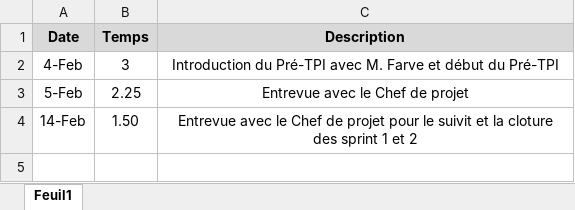
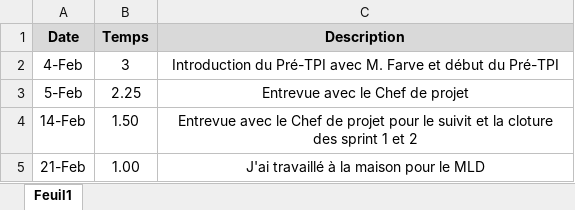
Before and after one commit to JeremyJungo/Multiplix, an Excel workbook: Documentation/Journal de bord - Jungo.xlsx, sheet Feuil1, drawn as a sheet; values as stored, in another font and other column widths than the file's, no borders; the diff names each change by its address in the sheet, - before the commit and + after, or states it on an @@ line.

Commit message:
Revu du Zoning et modification de la documentation

```diff
--- a/Documentation/Journal de bord - Jungo.xlsx (sheet Feuil1)
+++ b/Documentation/Journal de bord - Jungo.xlsx (sheet Feuil1)
+row 5: 21-Feb | 1.00 | J'ai travaillé à la maison pour le MLD
```
Also changed, not shown: Documentation/Journal de travail - Jungo.xlsm, 3 other files.
